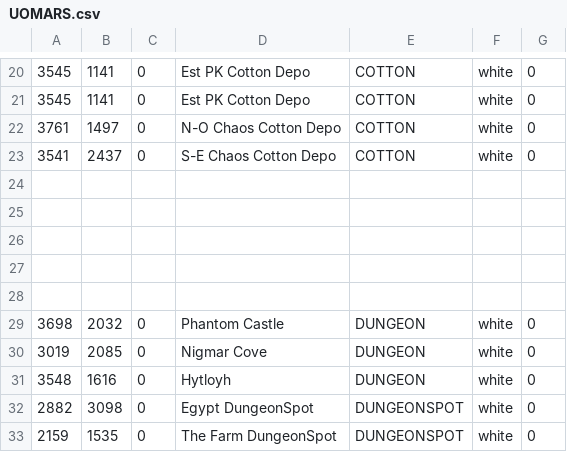
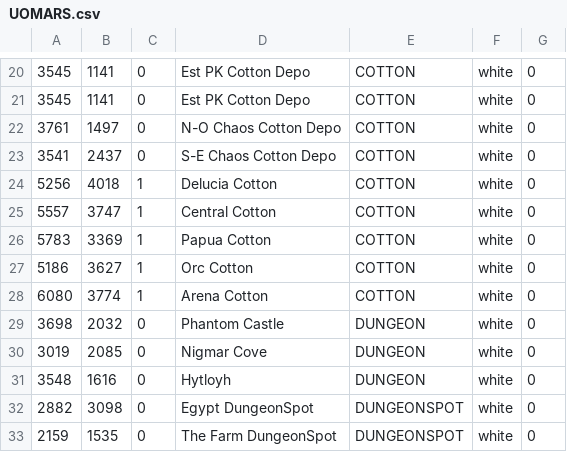
Before and after one commit to giga487/Converter-Enhanced-WorldMap, a CSV file: UOMARS.csv, drawn as a sheet; only a part is shown, gaps mark what is left out; the diff names each change by its address in the sheet, - before the commit and + after, or states it on an @@ line.

```diff
--- a/UOMARS.csv
+++ b/UOMARS.csv
-row 24: (empty)
+row 24: 5256 | 4018 | 1 | Delucia Cotton | COTTON | white | 0
-row 25: (empty)
+row 25: 5557 | 3747 | 1 | Central Cotton | COTTON | white | 0
-row 26: (empty)
+row 26: 5783 | 3369 | 1 | Papua Cotton | COTTON | white | 0
-row 27: (empty)
+row 27: 5186 | 3627 | 1 | Orc Cotton | COTTON | white | 0
-row 28: (empty)
+row 28: 6080 | 3774 | 1 | Arena Cotton | COTTON | white | 0
```
Also changed, not shown: 1 other file.
